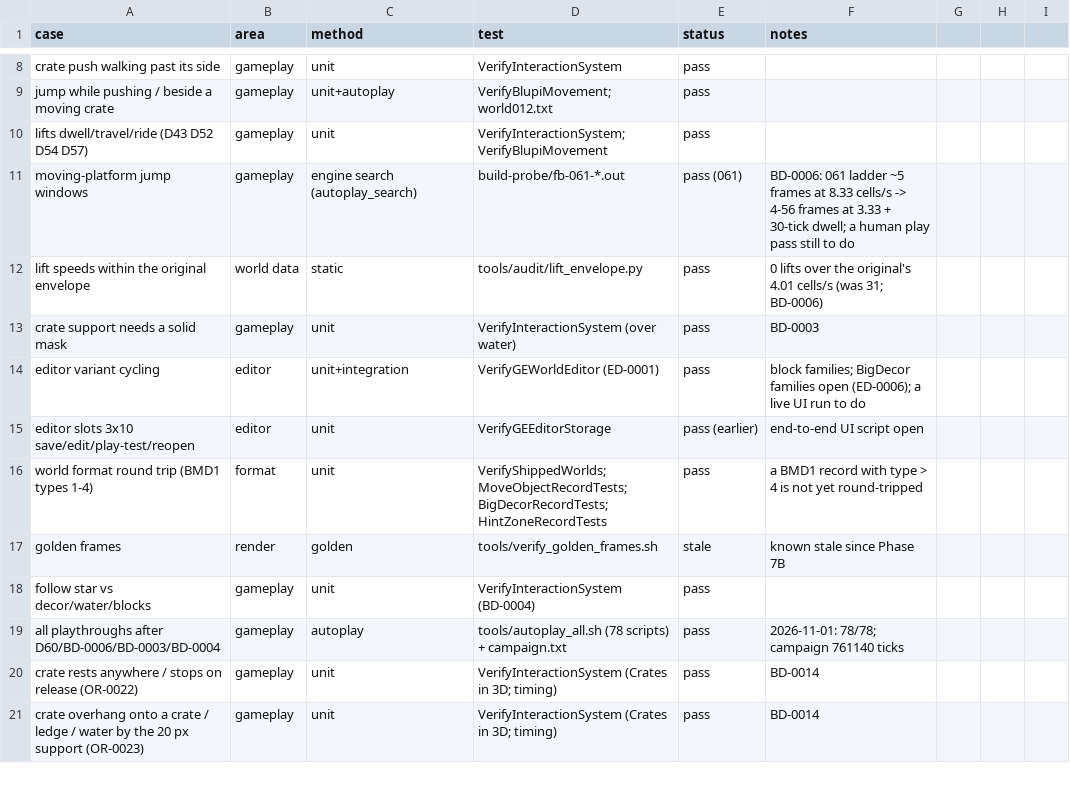
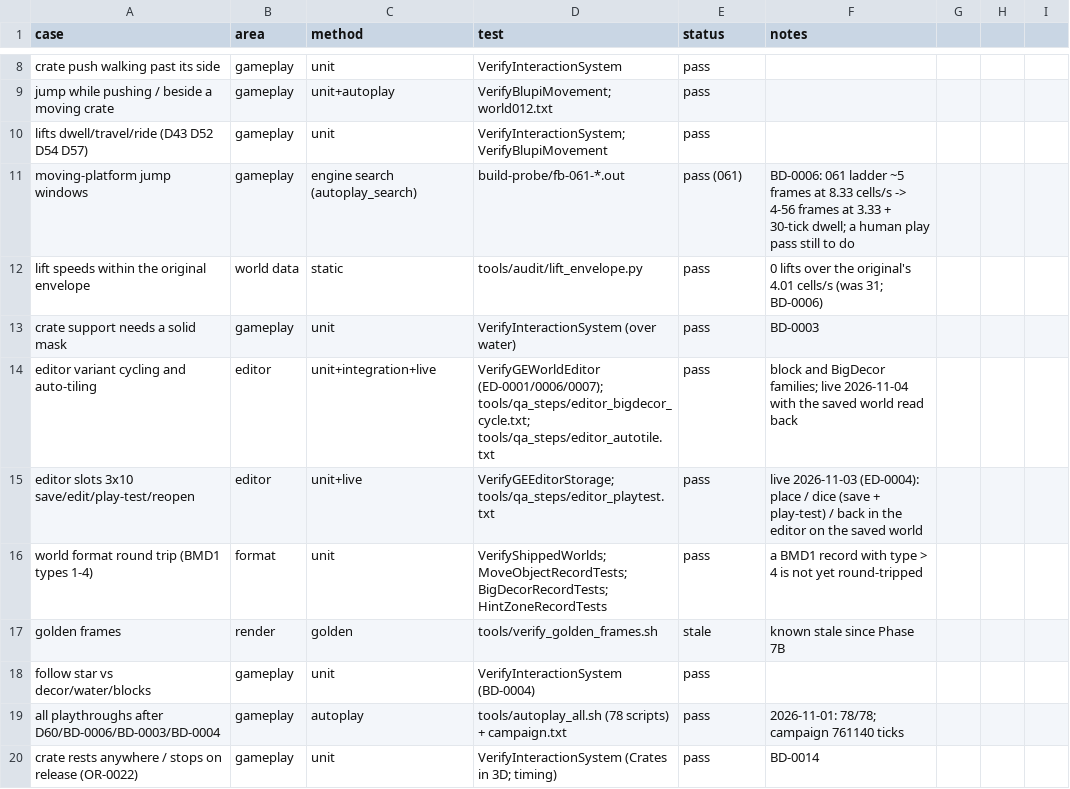
Before and after one commit to openeggbert/galaxy-eggbert, a CSV file: plans/audit/test_coverage.csv, drawn as a sheet; only a part is shown, gaps mark what is left out; the shorter side is filled out with more unchanged rows; the diff names each change by its address in the sheet, - before the commit and + after, or states it on an @@ line.

Commit message:
docs(audit): the editor's live runs in the test coverage ledger

```diff
--- a/plans/audit/test_coverage.csv
+++ b/plans/audit/test_coverage.csv
-A14 (case): editor variant cycling
+A14 (case): editor variant cycling and auto-tiling
-C14 (method): unit+integration
+C14 (method): unit+integration+live
-D14 (test): VerifyGEWorldEditor (ED-0001)
+D14 (test): VerifyGEWorldEditor (ED-0001/0006/0007); tools/qa_steps/editor_bigdecor_cycle.txt; tools/qa_steps/editor_autotile.txt
-F14 (notes): block families; BigDecor families open (ED-0006); a live UI run to do
+F14 (notes): block and BigDecor families; live 2026-11-04 with the saved world read back
-C15 (method): unit
+C15 (method): unit+live
-D15 (test): VerifyGEEditorStorage
+D15 (test): VerifyGEEditorStorage; tools/qa_steps/editor_playtest.txt
-E15 (status): pass (earlier)
+E15 (status): pass
-F15 (notes): end-to-end UI script open
+F15 (notes): live 2026-11-03 (ED-0004): place / dice (save + play-test) / back in the editor on the saved world
```
